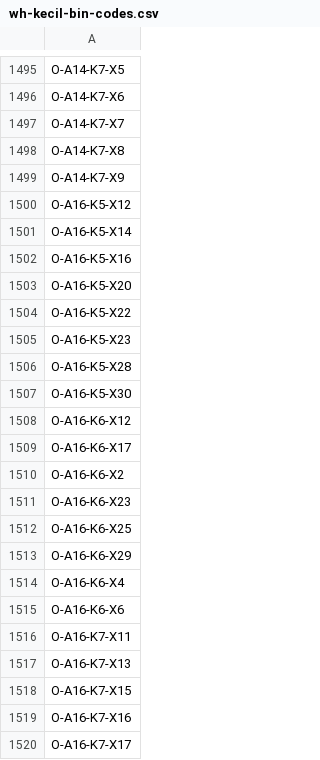
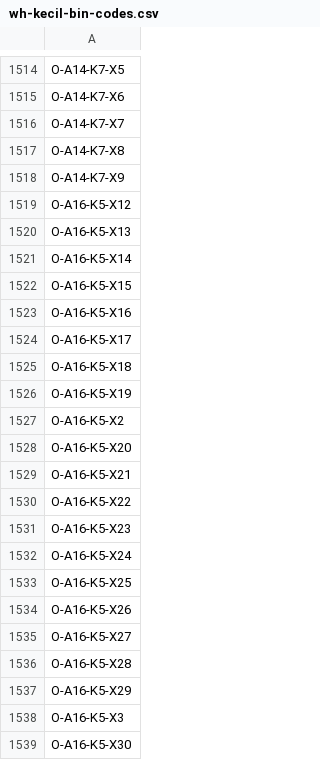
Before and after one commit to Ultra-Teknologi-Indonesia/cilupbah-backend, a CSV file: Modules/Warehouse/database/data/wh-kecil-bin-codes.csv, drawn as a sheet; only a part is shown, gaps mark what is left out; the shorter side is filled out with more unchanged rows; the diff covers the shown part only.

```diff
--- a/Modules/Warehouse/database/data/wh-kecil-bin-codes.csv
+++ b/Modules/Warehouse/database/data/wh-kecil-bin-codes.csv
@@ -1500,8 +1519,21 @@ O-A14-K7-X9
 O-A16-K5-X12
+O-A16-K5-X13
 O-A16-K5-X14
+O-A16-K5-X15
 O-A16-K5-X16
+O-A16-K5-X17
+O-A16-K5-X18
+O-A16-K5-X19
+O-A16-K5-X2
 O-A16-K5-X20
+O-A16-K5-X21
 O-A16-K5-X22
 O-A16-K5-X23
+O-A16-K5-X24
+O-A16-K5-X25
+O-A16-K5-X26
+O-A16-K5-X27
 O-A16-K5-X28
+O-A16-K5-X29
+O-A16-K5-X3
 O-A16-K5-X30
```
Also changed, not shown: 138 added rows elsewhere in this file, 3 other files.
